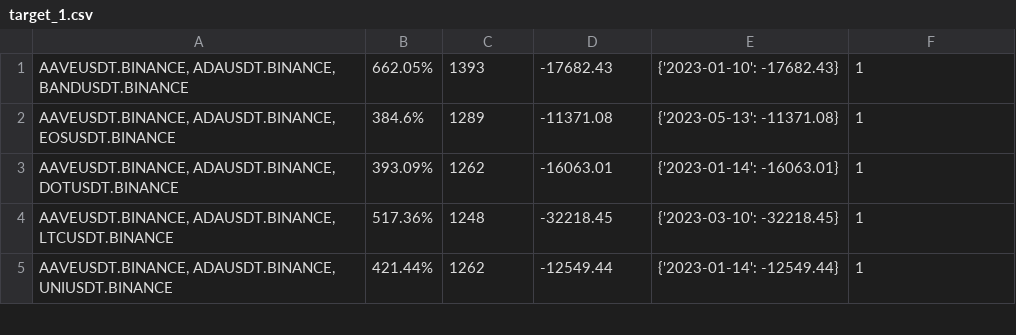
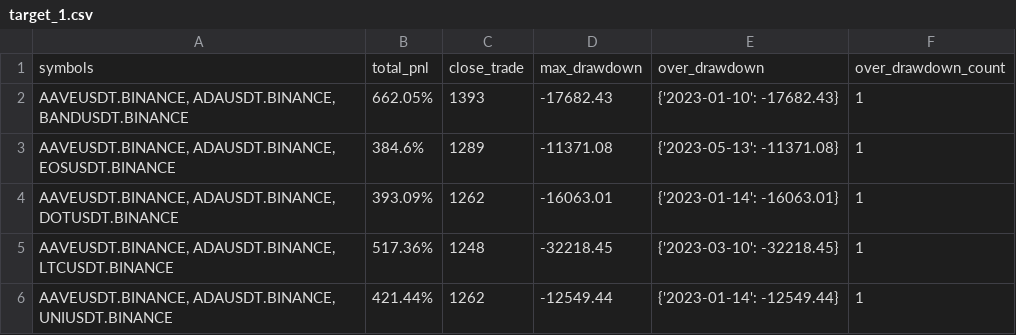
Before and after one commit to lo-e/vnpy, a CSV file: examples/MartingStrategy/combine_backtesting_result/INVERSE/BINANCE/target_1.csv, drawn as a sheet; only a part is shown.

```diff
--- a/examples/MartingStrategy/combine_backtesting_result/INVERSE/BINANCE/target_1.csv
+++ b/examples/MartingStrategy/combine_backtesting_result/INVERSE/BINANCE/target_1.csv
@@ -1 +1,2 @@
+symbols,total_pnl,close_trade,max_drawdown,over_drawdown,over_drawdown_count
 "AAVEUSDT.BINANCE, ADAUSDT.BINANCE, BANDUSDT.BINANCE",662.05%,1393,-17682.43,{'2023-01-10': -17682.43},1
```
Also changed, not shown: 3 other files.
